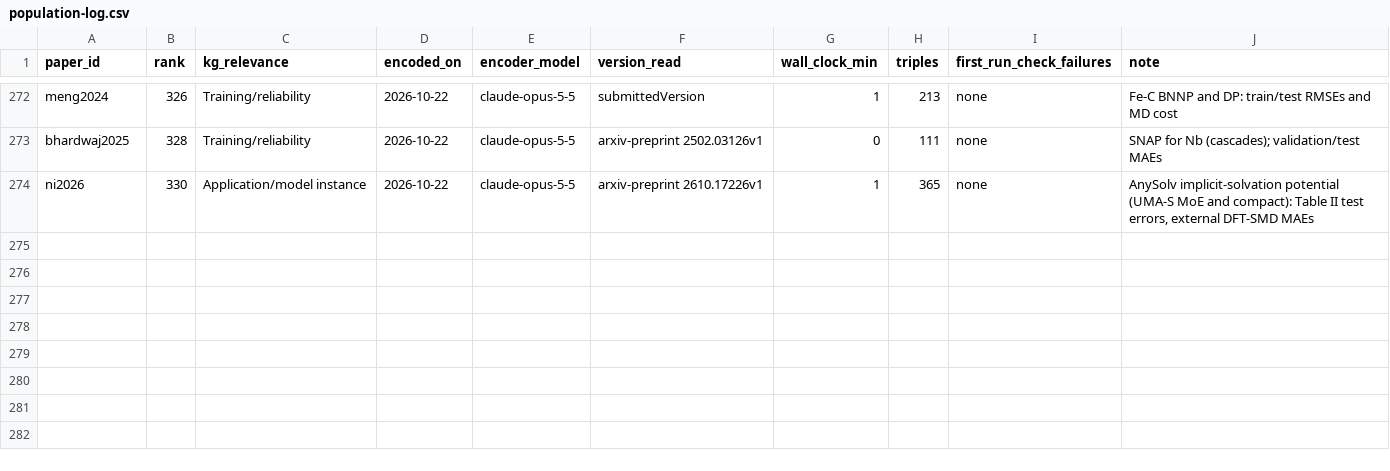
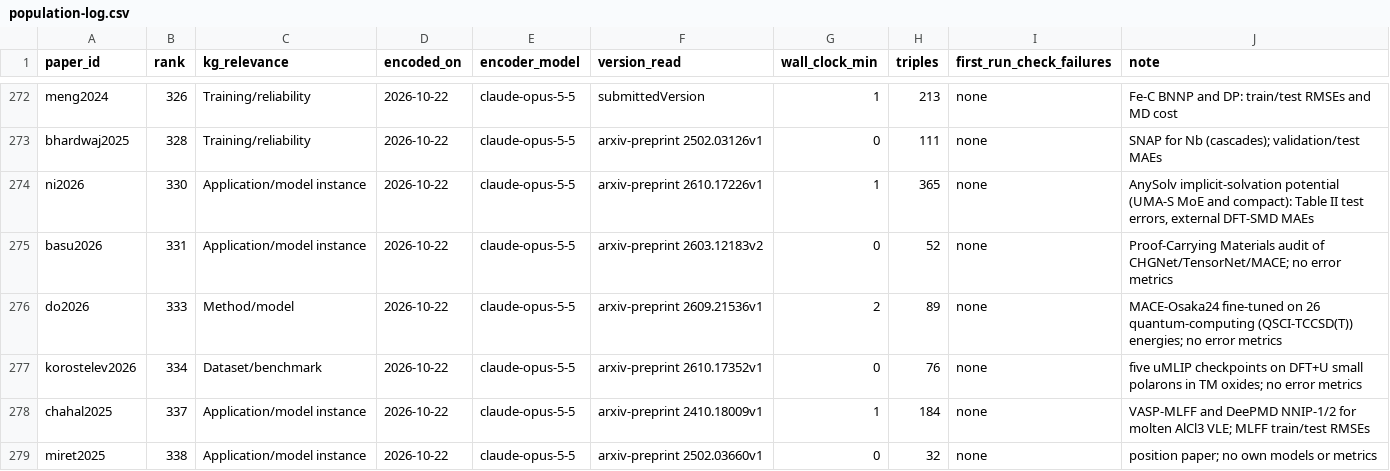
Before and after one commit to danielhz/mlips-ontology, a CSV file: artifacts/kg/population-log.csv, drawn as a sheet; only a part is shown, gaps mark what is left out.

Commit message:
kg: encode ranks 331-338 (Proof-Carrying Materials uMLIP audit; MACE-Osaka24 fine-tuned on quantum-computing QSCI-TCCSD(T) energies; uMLIP small-polaron benchmark; VASP-MLFF and DeePMD for molten AlCl3 VLE; position paper on uMLIP training data); 100 papers of ranks 201-700 encoded

```diff
--- a/artifacts/kg/population-log.csv
+++ b/artifacts/kg/population-log.csv
@@ -274 +274,6 @@ bhardwaj2025,328,Training/reliability,2026-10-22,claude-opus-5-5,arxiv-preprint
 ni2026,330,Application/model instance,2026-10-22,claude-opus-5-5,arxiv-preprint 2610.17226v1,1,365,none,"AnySolv implicit-solvation potential (UMA-S MoE and compact): Table II test errors, external DFT-SMD MAEs"
+basu2026,331,Application/model instance,2026-10-22,claude-opus-5-5,arxiv-preprint 2603.12183v2,0,52,none,Proof-Carrying Materials audit of CHGNet/TensorNet/MACE; no error metrics
+do2026,333,Method/model,2026-10-22,claude-opus-5-5,arxiv-preprint 2609.21536v1,2,89,none,MACE-Osaka24 fine-tuned on 26 quantum-computing (QSCI-TCCSD(T)) energies; no error metrics
+korostelev2026,334,Dataset/benchmark,2026-10-22,claude-opus-5-5,arxiv-preprint 2610.17352v1,0,76,none,five uMLIP checkpoints on DFT+U small polarons in TM oxides; no error metrics
+chahal2025,337,Application/model instance,2026-10-22,claude-opus-5-5,arxiv-preprint 2410.18009v1,1,184,none,VASP-MLFF and DeePMD NNIP-1/2 for molten AlCl3 VLE; MLFF train/test RMSEs
+miret2025,338,Application/model instance,2026-10-22,claude-opus-5-5,arxiv-preprint 2502.03660v1,0,32,none,position paper; no own models or metrics
```
Also changed, not shown: artifacts/kg/datasets-splits.csv, 15 other files.
